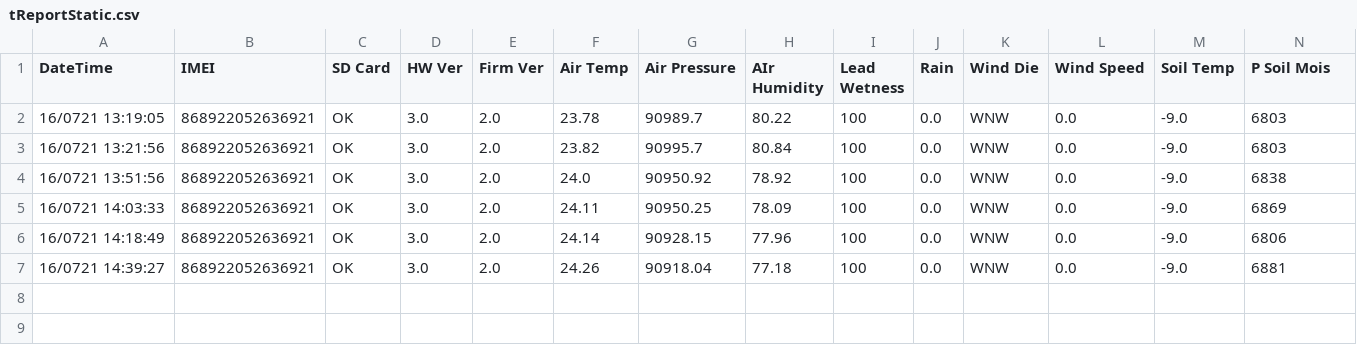
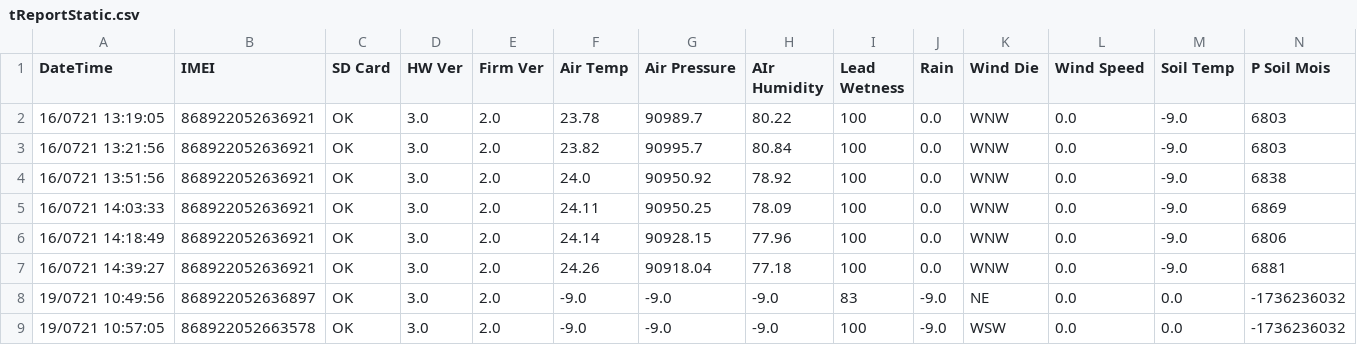
Before and after one commit to jayasuryaUnisem/pythonTestingScript, a CSV file: tReportStatic.csv, drawn as a sheet; only a part is shown; rows hold the shown columns only; the diff names each change by its address in the sheet, - before the commit and + after, or states it on an @@ line.

```diff
--- a/tReportStatic.csv
+++ b/tReportStatic.csv
+row 8: 19/0721 10:49:56 | 868922052636897 | OK | 3.0 | 2.0 | -9.0 | -9.0 | -9.0 | 83 | -9.0 | NE | 0.0 | 0.0 | -1736236032
+row 9: 19/0721 10:57:05 | 868922052663578 | OK | 3.0 | 2.0 | -9.0 | -9.0 | -9.0 | 100 | -9.0 | WSW | 0.0 | 0.0 | -1736236032
```
Also changed, not shown: 3 other files.
